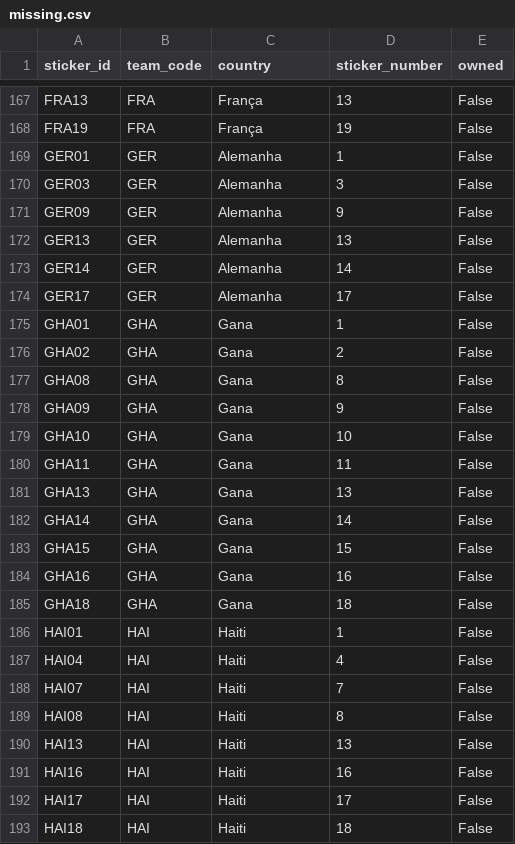
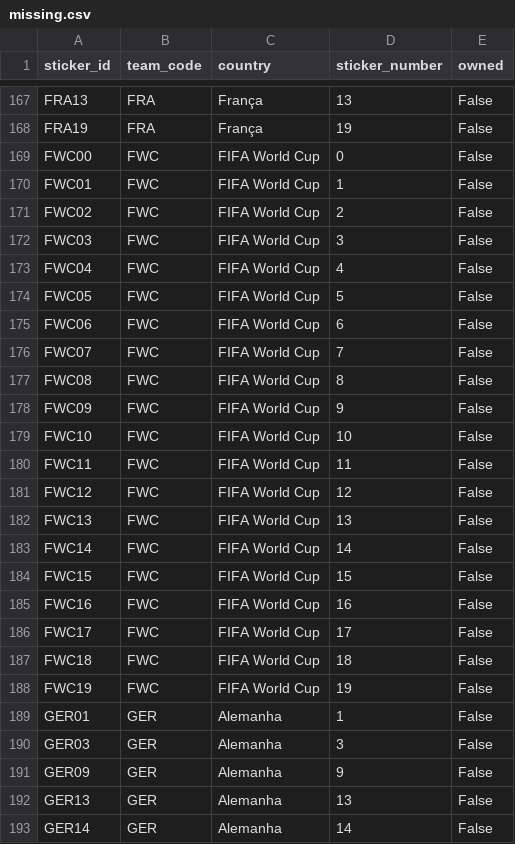
Before and after one commit to RafaSartorel/figurinhas-copa-2026, a CSV file: data/missing.csv, drawn as a sheet; only a part is shown, gaps mark what is left out; the shorter side is filled out with more unchanged rows; the diff names each change by its address in the sheet, - before the commit and + after, or states it on an @@ line.

Commit message:
Atualiza coleção de figurinhas: adiciona figurinhas especiais da FIFA World Cup e atualiza totais

```diff
--- a/data/missing.csv
+++ b/data/missing.csv
+row 169: FWC00 | FWC | FIFA World Cup | 0 | False
+row 170: FWC01 | FWC | FIFA World Cup | 1 | False
+row 171: FWC02 | FWC | FIFA World Cup | 2 | False
+row 172: FWC03 | FWC | FIFA World Cup | 3 | False
+row 173: FWC04 | FWC | FIFA World Cup | 4 | False
+row 174: FWC05 | FWC | FIFA World Cup | 5 | False
+row 175: FWC06 | FWC | FIFA World Cup | 6 | False
+row 176: FWC07 | FWC | FIFA World Cup | 7 | False
+row 177: FWC08 | FWC | FIFA World Cup | 8 | False
+row 178: FWC09 | FWC | FIFA World Cup | 9 | False
+row 179: FWC10 | FWC | FIFA World Cup | 10 | False
+row 180: FWC11 | FWC | FIFA World Cup | 11 | False
+row 181: FWC12 | FWC | FIFA World Cup | 12 | False
+row 182: FWC13 | FWC | FIFA World Cup | 13 | False
+row 183: FWC14 | FWC | FIFA World Cup | 14 | False
+row 184: FWC15 | FWC | FIFA World Cup | 15 | False
+row 185: FWC16 | FWC | FIFA World Cup | 16 | False
+row 186: FWC17 | FWC | FIFA World Cup | 17 | False
+row 187: FWC18 | FWC | FIFA World Cup | 18 | False
+row 188: FWC19 | FWC | FIFA World Cup | 19 | False
```
Also changed, not shown: 8 other files.
